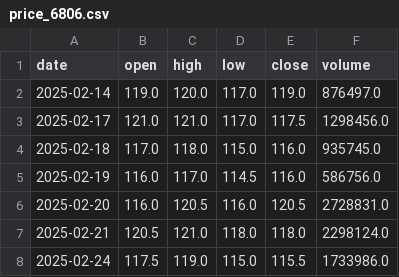
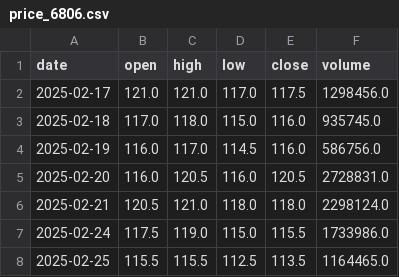
Before and after one commit to yang214639/tw-stock-daily, a CSV file: data/price_6806.csv, drawn as a sheet; only a part is shown; the shorter side is filled out with more unchanged rows; the diff names each change by its address in the sheet, - before the commit and + after, or states it on an @@ line.

Commit message:
data: 2026-10-29 00:25 UTC 盤勢資料更新

```diff
--- a/data/price_6806.csv
+++ b/data/price_6806.csv
-row 2: 2025-02-14 | 119.0 | 120.0 | 117.0 | 119.0 | 876497.0
```
Also changed, not shown: data/price_2308.csv, data/price_2345.csv, 36 other files.
